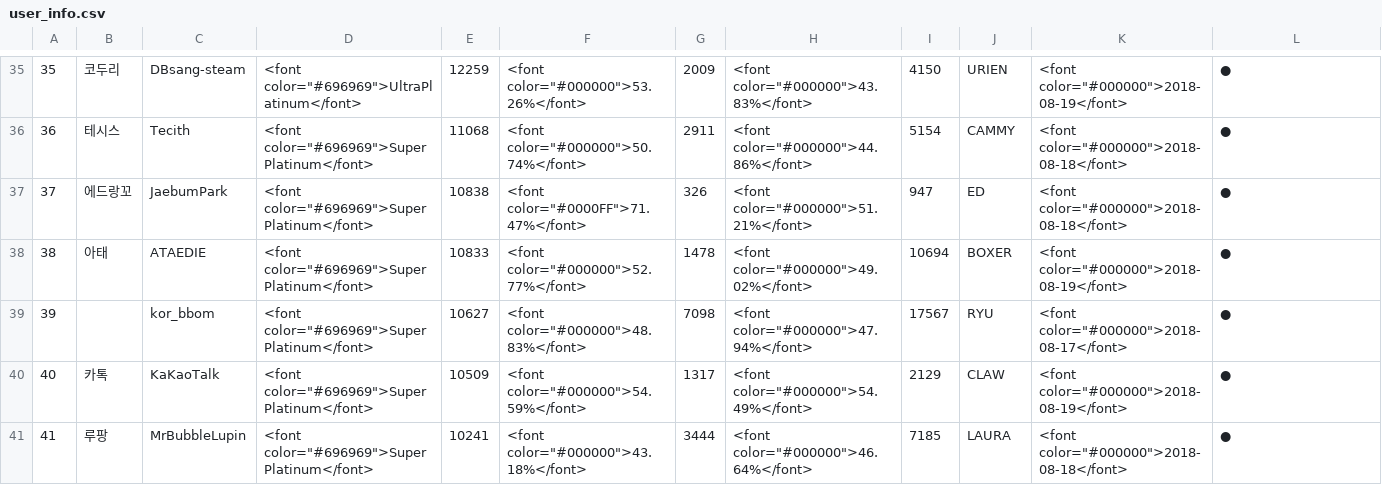
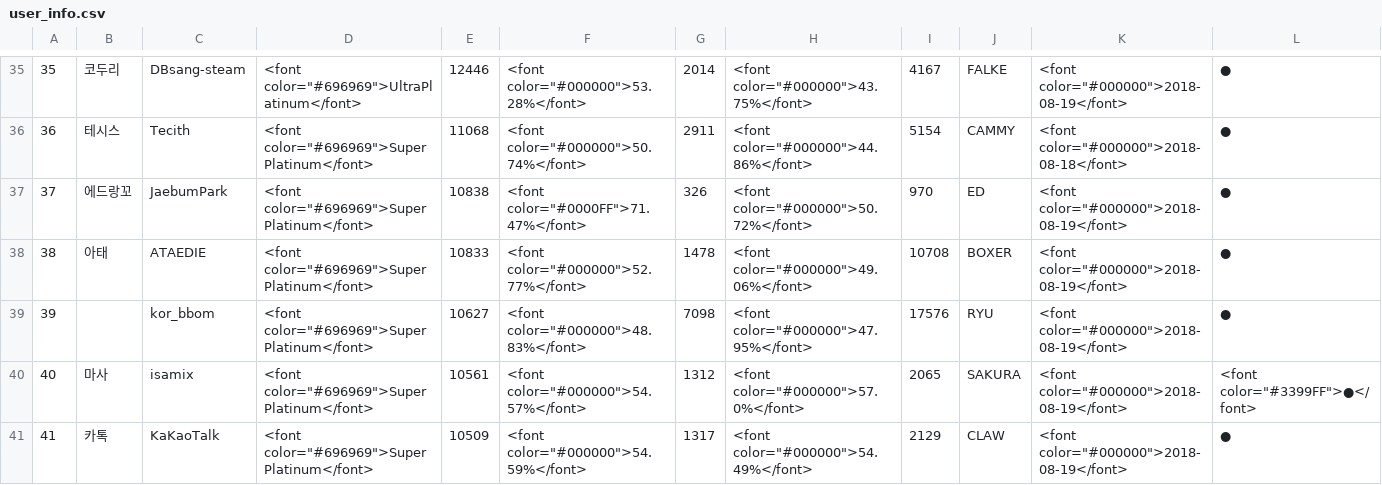
Before and after one commit to CiteKanaumi/CiteKanaumi.github.io, a CSV file: post/user_info.csv, drawn as a sheet; only a part is shown, gaps mark what is left out; the diff covers the shown part only.

```diff
--- a/post/user_info.csv
+++ b/post/user_info.csv
@@ -35,7 +35,7 @@
-35,코두리,DBsang-steam,"<font color=""#696969"">UltraPlatinum</font>",12259,"<font color=""#000000"">53.26%</font>",2009,"<font color=""#000000"">43.83%</font>",4150,URIEN,"<font color=""#000000"">2018-08-19</font>",●
+35,코두리,DBsang-steam,"<font color=""#696969"">UltraPlatinum</font>",12446,"<font color=""#000000"">53.28%</font>",2014,"<font color=""#000000"">43.75%</font>",4167,FALKE,"<font color=""#000000"">2018-08-19</font>",●
 36,테시스,Tecith,"<font color=""#696969"">SuperPlatinum</font>",11068,"<font color=""#000000"">50.74%</font>",2911,"<font color=""#000000"">44.86%</font>",5154,CAMMY,"<font color=""#000000"">2018-08-18</font>",●
-37,에드랑꼬,JaebumPark,"<font color=""#696969"">SuperPlatinum</font>",10838,"<font color=""#0000FF"">71.47%</font>",326,"<font color=""#000000"">51.21%</font>",947,ED,"<font color=""#000000"">2018-08-18</font>",●
-38,아태,ATAEDIE,"<font color=""#696969"">SuperPlatinum</font>",10833,"<font color=""#000000"">52.77%</font>",1478,"<font color=""#000000"">49.02%</font>",10694,BOXER,"<font color=""#000000"">2018-08-19</font>",●
-39,,kor_bbom,"<font color=""#696969"">SuperPlatinum</font>",10627,"<font color=""#000000"">48.83%</font>",7098,"<font color=""#000000"">47.94%</font>",17567,RYU,"<font color=""#000000"">2018-08-17</font>",●
-40,카톡,KaKaoTalk,"<font color=""#696969"">SuperPlatinum</font>",10509,"<font color=""#000000"">54.59%</font>",1317,"<font color=""#000000"">54.49%</font>",2129,CLAW,"<font color=""#000000"">2018-08-19</font>",●
-41,루팡,MrBubbleLupin,"<font color=""#696969"">SuperPlatinum</font>",10241,"<font color=""#000000"">43.18%</font>",3444,"<font color=""#000000"">46.64%</font>",7185,LAURA,"<font color=""#000000"">2018-08-18</font>",●
+37,에드랑꼬,JaebumPark,"<font color=""#696969"">SuperPlatinum</font>",10838,"<font color=""#0000FF"">71.47%</font>",326,"<font color=""#000000"">50.72%</font>",970,ED,"<font color=""#000000"">2018-08-19</font>",●
+38,아태,ATAEDIE,"<font color=""#696969"">SuperPlatinum</font>",10833,"<font color=""#000000"">52.77%</font>",1478,"<font color=""#000000"">49.06%</font>",10708,BOXER,"<font color=""#000000"">2018-08-19</font>",●
+39,,kor_bbom,"<font color=""#696969"">SuperPlatinum</font>",10627,"<font color=""#000000"">48.83%</font>",7098,"<font color=""#000000"">47.95%</font>",17576,RYU,"<font color=""#000000"">2018-08-19</font>",●
+40,마사,isamix,"<font color=""#696969"">SuperPlatinum</font>",10561,"<font color=""#000000"">54.57%</font>",1312,"<font color=""#000000"">57.0%</font>",2065,SAKURA,"<font color=""#000000"">2018-08-19</font>","<font color=""#3399FF"">●</font>"
+41,카톡,KaKaoTalk,"<font color=""#696969"">SuperPlatinum</font>",10509,"<font color=""#000000"">54.59%</font>",1317,"<font color=""#000000"">54.49%</font>",2129,CLAW,"<font color=""#000000"">2018-08-19</font>",●
```
Also changed, not shown: 161 edited cells elsewhere in this file, 1 other file.
